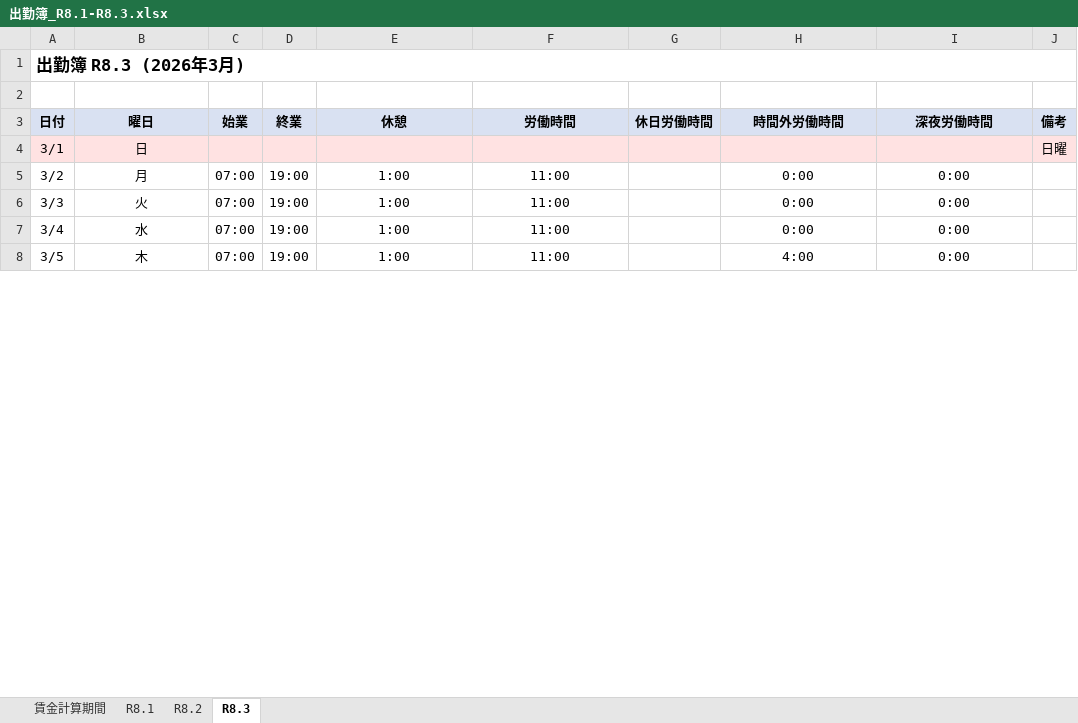
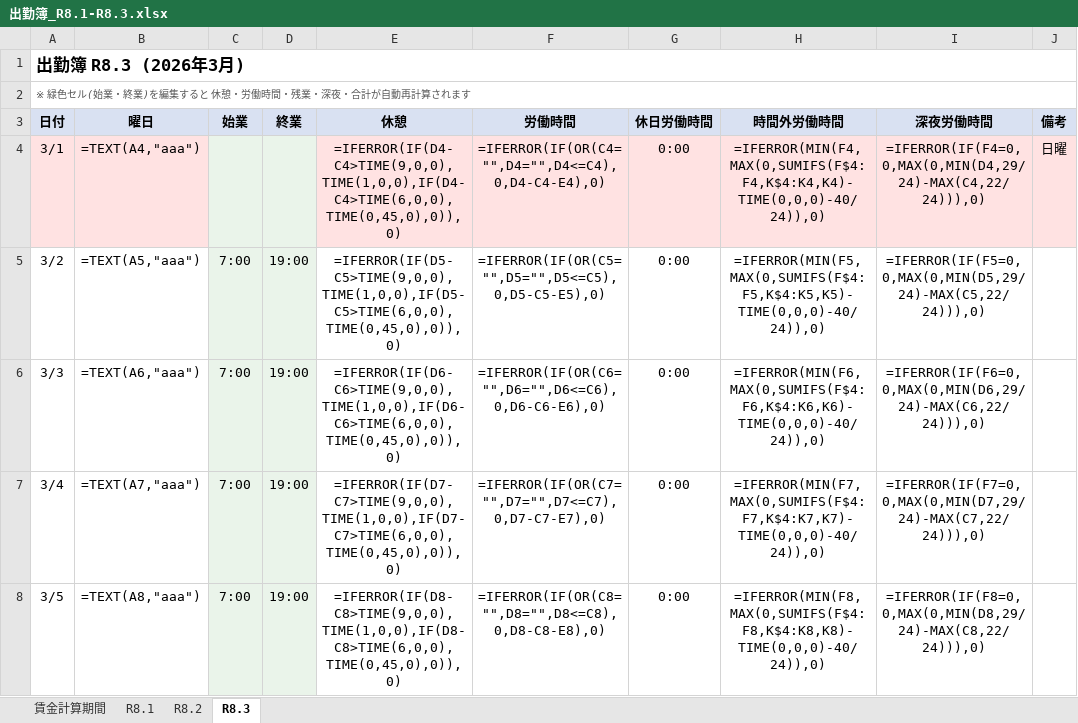
Before and after one commit to yukapis54-cmd/claude-code-orchestra, an Excel workbook: 出勤簿_R8.1-R8.3.xlsx, sheet R8.3, drawn as a sheet; only a part is shown; values as stored, in another font and other column widths than the file's, no borders; formulas without a stored value are shown as written; the diff covers the shown part only; the diff names each change by its address in the sheet, - before the commit and + after, or states it on an @@ line.

```diff
--- a/出勤簿_R8.1-R8.3.xlsx (sheet R8.3)
+++ b/出勤簿_R8.1-R8.3.xlsx (sheet R8.3)
-A2 (日付): (empty)
+A2 (日付): ※ 緑色セル(始業・終業)を編集すると 休憩・労働時間・残業・深夜・合計が自動再計算されます
+A2:J2 merged
-B4 (曜日): 日
+B4 (曜日): =TEXT(A4,"aaa")
-E4 (休憩): (empty)
+E4 (休憩): =IFERROR(IF(D4-C4>TIME(9,0,0),TIME(1,0,0),IF(D4-C4>TIME(6,0,0),TIME(0,45,0),0)),0)
-F4 (労働時間): (empty)
+F4 (労働時間): =IFERROR(IF(OR(C4="",D4="",D4<=C4),0,D4-C4-E4),0)
-G4:G8 (休日労働時間): (empty)
+G4:G8 (休日労働時間): 0:00
-H4 (時間外労働時間): (empty)
+H4 (時間外労働時間): =IFERROR(MIN(F4,MAX(0,SUMIFS(F$4:F4,K$4:K4,K4)-TIME(0,0,0)-40/24)),0)
-I4 (深夜労働時間): (empty)
+I4 (深夜労働時間): =IFERROR(IF(F4=0,0,MAX(0,MIN(D4,29/24)-MAX(C4,22/24))),0)
-B5 (曜日): 月
+B5 (曜日): =TEXT(A5,"aaa")
-C5:C8 (始業): 07:00
+C5:C8 (始業): 7:00
-C5:D8 fill: none
+C5:D8 fill: #EAF4EA
-E5 (休憩): 1:00
+E5 (休憩): =IFERROR(IF(D5-C5>TIME(9,0,0),TIME(1,0,0),IF(D5-C5>TIME(6,0,0),TIME(0,45,0),0)),0)
-F5 (労働時間): 11:00
+F5 (労働時間): =IFERROR(IF(OR(C5="",D5="",D5<=C5),0,D5-C5-E5),0)
-H5 (時間外労働時間): 0:00
+H5 (時間外労働時間): =IFERROR(MIN(F5,MAX(0,SUMIFS(F$4:F5,K$4:K5,K5)-TIME(0,0,0)-40/24)),0)
-I5 (深夜労働時間): 0:00
+I5 (深夜労働時間): =IFERROR(IF(F5=0,0,MAX(0,MIN(D5,29/24)-MAX(C5,22/24))),0)
-B6 (曜日): 火
+B6 (曜日): =TEXT(A6,"aaa")
-E6 (休憩): 1:00
+E6 (休憩): =IFERROR(IF(D6-C6>TIME(9,0,0),TIME(1,0,0),IF(D6-C6>TIME(6,0,0),TIME(0,45,0),0)),0)
-F6 (労働時間): 11:00
+F6 (労働時間): =IFERROR(IF(OR(C6="",D6="",D6<=C6),0,D6-C6-E6),0)
-H6 (時間外労働時間): 0:00
+H6 (時間外労働時間): =IFERROR(MIN(F6,MAX(0,SUMIFS(F$4:F6,K$4:K6,K6)-TIME(0,0,0)-40/24)),0)
-I6 (深夜労働時間): 0:00
+I6 (深夜労働時間): =IFERROR(IF(F6=0,0,MAX(0,MIN(D6,29/24)-MAX(C6,22/24))),0)
-B7 (曜日): 水
+B7 (曜日): =TEXT(A7,"aaa")
-E7 (休憩): 1:00
+E7 (休憩): =IFERROR(IF(D7-C7>TIME(9,0,0),TIME(1,0,0),IF(D7-C7>TIME(6,0,0),TIME(0,45,0),0)),0)
-F7 (労働時間): 11:00
+F7 (労働時間): =IFERROR(IF(OR(C7="",D7="",D7<=C7),0,D7-C7-E7),0)
-H7 (時間外労働時間): 0:00
+H7 (時間外労働時間): =IFERROR(MIN(F7,MAX(0,SUMIFS(F$4:F7,K$4:K7,K7)-TIME(0,0,0)-40/24)),0)
-I7 (深夜労働時間): 0:00
+I7 (深夜労働時間): =IFERROR(IF(F7=0,0,MAX(0,MIN(D7,29/24)-MAX(C7,22/24))),0)
-B8 (曜日): 木
+B8 (曜日): =TEXT(A8,"aaa")
-E8 (休憩): 1:00
+E8 (休憩): =IFERROR(IF(D8-C8>TIME(9,0,0),TIME(1,0,0),IF(D8-C8>TIME(6,0,0),TIME(0,45,0),0)),0)
-F8 (労働時間): 11:00
+F8 (労働時間): =IFERROR(IF(OR(C8="",D8="",D8<=C8),0,D8-C8-E8),0)
-H8 (時間外労働時間): 4:00
+H8 (時間外労働時間): =IFERROR(MIN(F8,MAX(0,SUMIFS(F$4:F8,K$4:K8,K8)-TIME(0,0,0)-40/24)),0)
-I8 (深夜労働時間): 0:00
+I8 (深夜労働時間): =IFERROR(IF(F8=0,0,MAX(0,MIN(D8,29/24)-MAX(C8,22/24))),0)
```
Also changed, not shown: 182 edited cells and cell formats elsewhere in this sheet, sheet R8.1, sheet R8.2, sheet 賃金計算期間, hidden cells, 1 other file.
